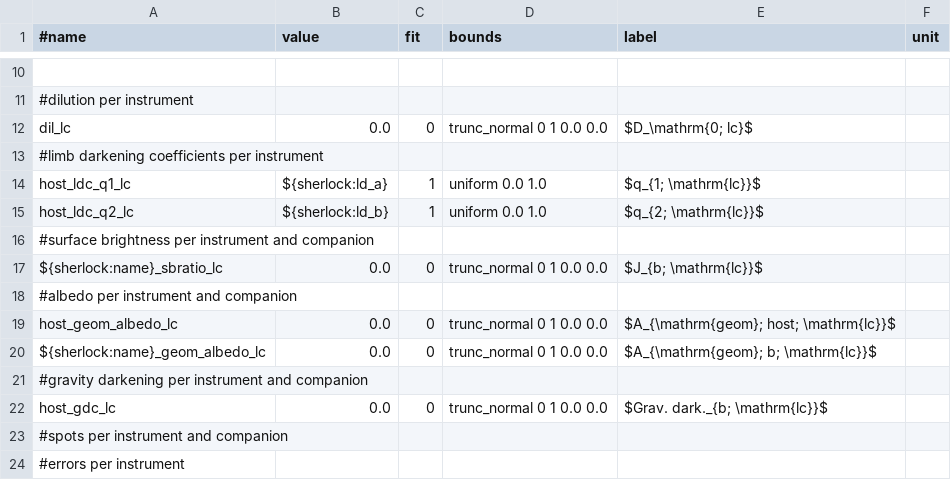
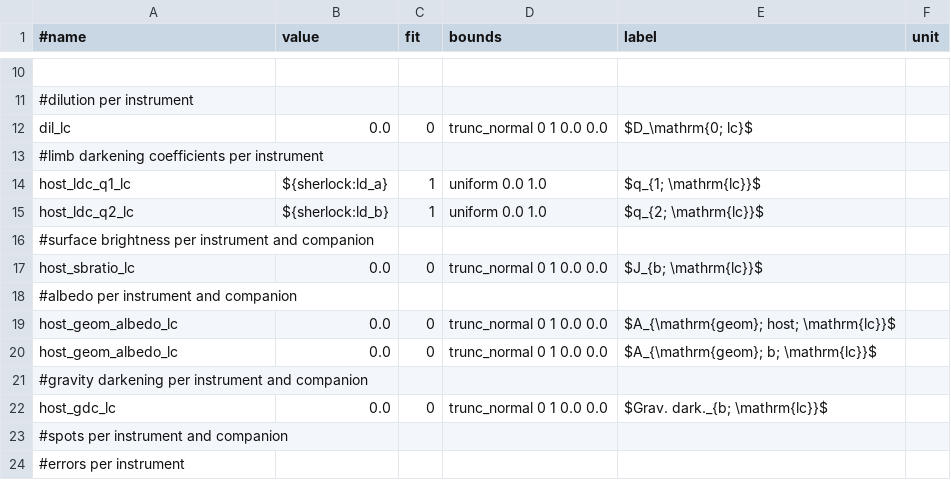
Before and after one commit to franpoz/SHERLOCK, a CSV file: sherlockpipe/resources/allesfitter/params.csv, drawn as a sheet; only a part is shown, gaps mark what is left out.

```diff
--- a/sherlockpipe/resources/allesfitter/params.csv
+++ b/sherlockpipe/resources/allesfitter/params.csv
@@ -16,6 +16,6 @@ host_ldc_q2_lc,${sherlock:ld_b},1,uniform 0.0 1.0,$q_{2; \mathrm{lc}}$,
 #surface brightness per instrument and companion,,,,,
-${sherlock:name}_sbratio_lc,0.0,0,trunc_normal 0 1 0.0 0.0,$J_{b; \mathrm{lc}}$,
+host_sbratio_lc,0.0,0,trunc_normal 0 1 0.0 0.0,$J_{b; \mathrm{lc}}$,
 #albedo per instrument and companion,,,,,
 host_geom_albedo_lc,0.0,0,trunc_normal 0 1 0.0 0.0,$A_{\mathrm{geom}; host; \mathrm{lc}}$,
-${sherlock:name}_geom_albedo_lc,0.0,0,trunc_normal 0 1 0.0 0.0,$A_{\mathrm{geom}; b; \mathrm{lc}}$,
+host_geom_albedo_lc,0.0,0,trunc_normal 0 1 0.0 0.0,$A_{\mathrm{geom}; b; \mathrm{lc}}$,
 #gravity darkening per instrument and companion,,,,,
```
Also changed, not shown: 1 other file.
